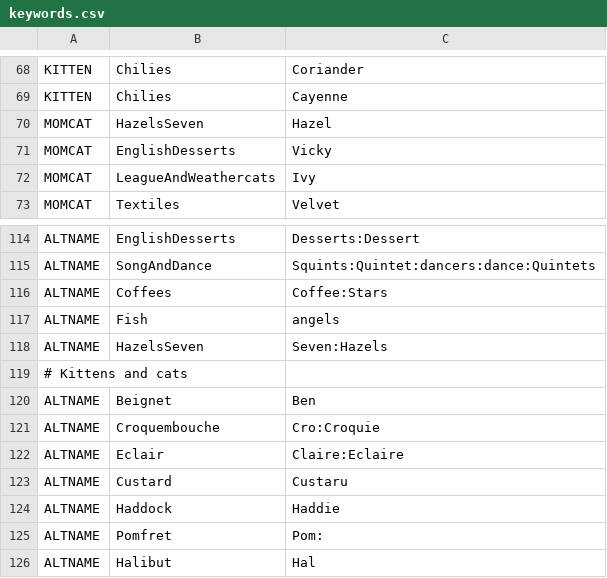
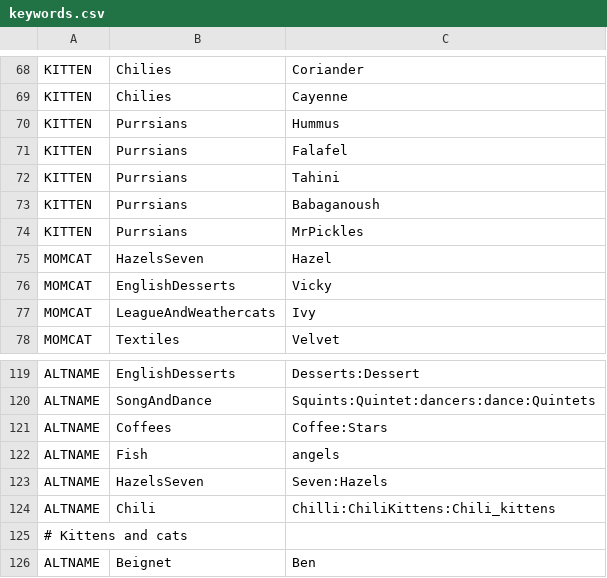
Before and after one commit to mrdrgz/gif_info_parser, a CSV file: keywords.csv, drawn as a sheet; only a part is shown, gaps mark what is left out; the shorter side is filled out with more unchanged rows; the diff names each change by its address in the sheet, - before the commit and + after, or states it on an @@ line.

Commit message:
Fix date parsing issues and patch for multiple aberrant formats. Changed default Unknown date to 1970. Added newcomers to keywords.csv

```diff
--- a/keywords.csv
+++ b/keywords.csv
+row 70: KITTEN | Purrsians | Hummus
+row 71: KITTEN | Purrsians | Falafel
+row 72: KITTEN | Purrsians | Tahini
+row 73: KITTEN | Purrsians | Babaganoush
+row 74: KITTEN | Purrsians | MrPickles
+row 124: ALTNAME | Chili | Chilli:ChiliKittens:Chili_kittens
```
Also changed, not shown: 1 other file.
